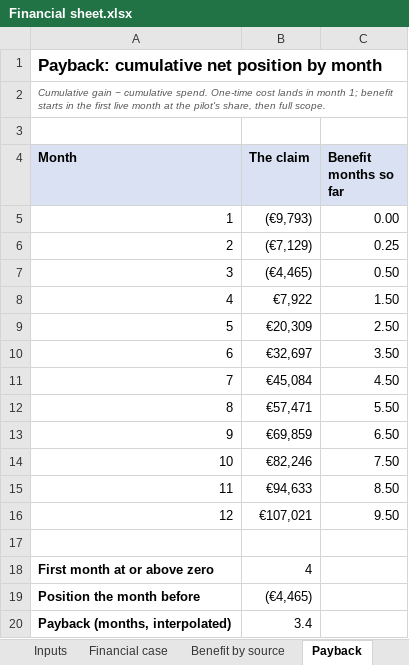
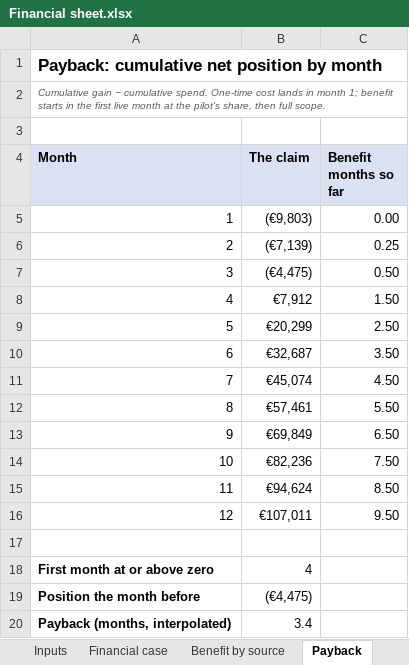
Before and after one commit to shkumbimgjirafa/Gjirafa-DynamicDiscounts, an Excel workbook: docs/hackathon-2026/Financial sheet.xlsx, sheet Payback, drawn as a sheet; values as stored, in another font and other column widths than the file's, no borders; the diff names each change by its address in the sheet, - before the commit and + after, or states it on an @@ line.

```diff
--- a/docs/hackathon-2026/Financial sheet.xlsx (sheet Payback)
+++ b/docs/hackathon-2026/Financial sheet.xlsx (sheet Payback)
-B5 (The claim): (€9,793)
+B5 (The claim): (€9,803)
-B6 (The claim): (€7,129)
+B6 (The claim): (€7,139)
-B7 (The claim): (€4,465)
+B7 (The claim): (€4,475)
-B8 (The claim): €7,922
+B8 (The claim): €7,912
-B9 (The claim): €20,309
+B9 (The claim): €20,299
-B10 (The claim): €32,697
+B10 (The claim): €32,687
-B11 (The claim): €45,084
+B11 (The claim): €45,074
-B12 (The claim): €57,471
+B12 (The claim): €57,461
-B13 (The claim): €69,859
+B13 (The claim): €69,849
-B14 (The claim): €82,246
+B14 (The claim): €82,236
-B15 (The claim): €94,633
+B15 (The claim): €94,624
-B16 (The claim): €107,021
+B16 (The claim): €107,011
-B19 (The claim): (€4,465)
+B19 (The claim): (€4,475)
```
Also changed, not shown: sheet Summary, sheet Evidence, sheet Financial case, sheet Inputs, 11 other files.
